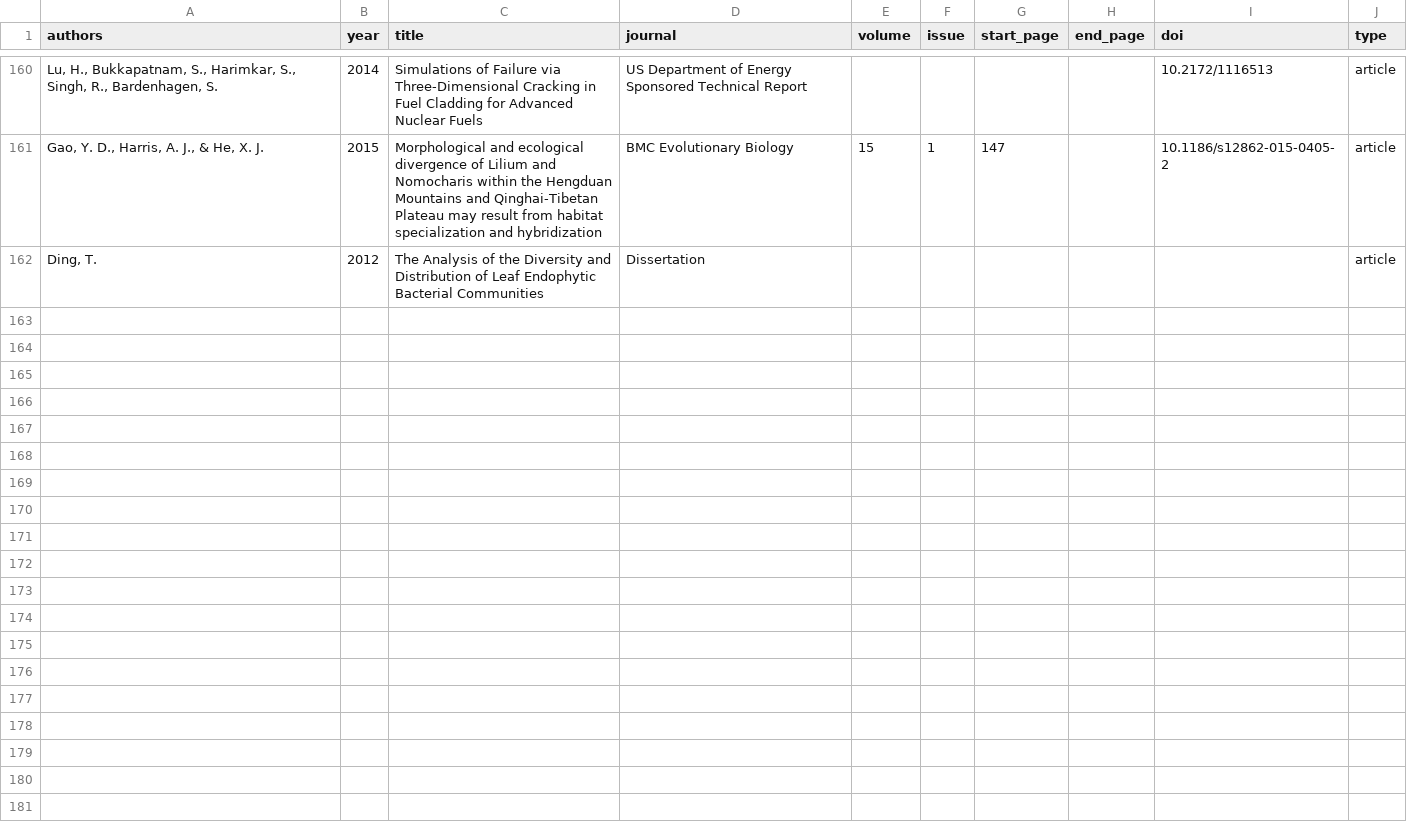
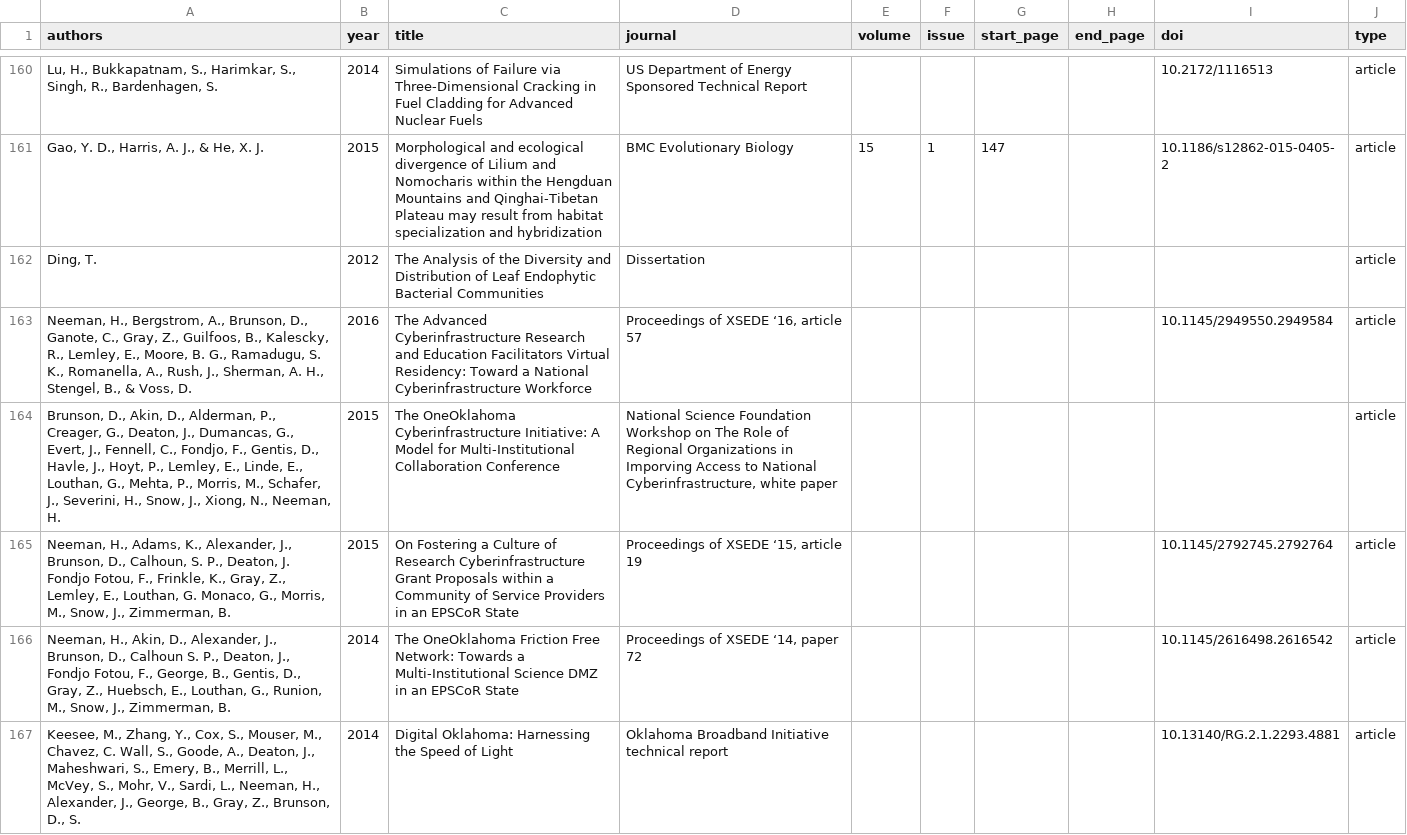
Before and after one commit to OSU-HPCC/publications, a CSV file: articles.csv, drawn as a sheet; only a part is shown, gaps mark what is left out; the diff covers the shown part only; the diff names each change by its address in the sheet, - before the commit and + after, or states it on an @@ line.

```diff
--- a/articles.csv
+++ b/articles.csv
+row 163: Neeman, H., Bergstrom, A., Brunson, D., Ganote, C., Gray, Z., Guilfoos, B., Kalescky, R., Lemley, E., Moore, B. G., Ramadugu, S. K., Romanella, A., Rush, J., Sherman, A. H., Stengel, B., & Voss, D. | 2016 | The Advanced Cyberinfrastructure Research and Education Facilitators Virtual Residency: Toward a National Cyberinfrastructure Workforce | Proceedings of XSEDE ‘16, article 57 |  |  |  |  | 10.1145/2949550.2949584 | article
+row 164: Brunson, D., Akin, D., Alderman, P., Creager, G., Deaton, J., Dumancas, G., Evert, J., Fennell, C., Fondjo, F., Gentis, D., Havle, J., Hoyt, P., Lemley, E., Linde, E., Louthan, G., Mehta, P., Morris, M., Schafer, J., Severini, H., Snow, J., Xiong, N., Neeman, H. | 2015 | The OneOklahoma Cyberinfrastructure Initiative: A Model for Multi-Institutional Collaboration Conference | National Science Foundation Workshop on The Role of Regional Organizations in Imporving Access to National Cyberinfrastructure, white paper |  |  |  |  |  | article
+row 165: Neeman, H., Adams, K., Alexander, J., Brunson, D., Calhoun, S. P., Deaton, J. Fondjo Fotou, F., Frinkle, K., Gray, Z., Lemley, E., Louthan, G. Monaco, G., Morris, M., Snow, J., Zimmerman, B. | 2015 | On Fostering a Culture of Research Cyberinfrastructure Grant Proposals within a Community of Service Providers in an EPSCoR State | Proceedings of XSEDE ‘15, article 19 |  |  |  |  | 10.1145/2792745.2792764 | article
+row 166: Neeman, H., Akin, D., Alexander, J., Brunson, D., Calhoun S. P., Deaton, J., Fondjo Fotou, F., George, B., Gentis, D., Gray, Z., Huebsch, E., Louthan, G., Runion, M., Snow, J., Zimmerman, B. | 2014 | The OneOklahoma Friction Free Network: Towards a Multi-Institutional Science DMZ in an EPSCoR State | Proceedings of XSEDE ‘14, paper 72 |  |  |  |  | 10.1145/2616498.2616542 | article
+row 167: Keesee, M., Zhang, Y., Cox, S., Mouser, M., Chavez, C. Wall, S., Goode, A., Deaton, J., Maheshwari, S., Emery, B., Merrill, L., McVey, S., Mohr, V., Sardi, L., Neeman, H., Alexander, J., George, B., Gray, Z., Brunson, D., S. | 2014 | Digital Oklahoma: Harnessing the Speed of Light | Oklahoma Broadband Initiative technical report |  |  |  |  | 10.13140/RG.2.1.2293.4881 | article
```
Also changed, not shown: 4 added rows elsewhere in this file.
